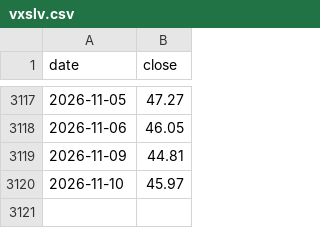
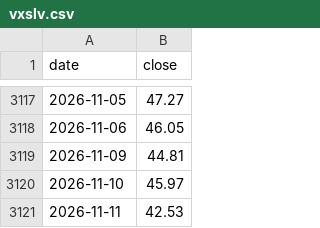
Before and after one commit to Allenvip1/G-F-U-T, a CSV file: data/vxslv.csv, drawn as a sheet; only a part is shown, gaps mark what is left out.

```diff
--- a/data/vxslv.csv
+++ b/data/vxslv.csv
@@ -3120 +3120,2 @@ date,close
 2026-11-10,45.97
+2026-11-11,42.53
```
Also changed, not shown: data/futures_oi.csv, data/futures_total.csv, 3 other files.
